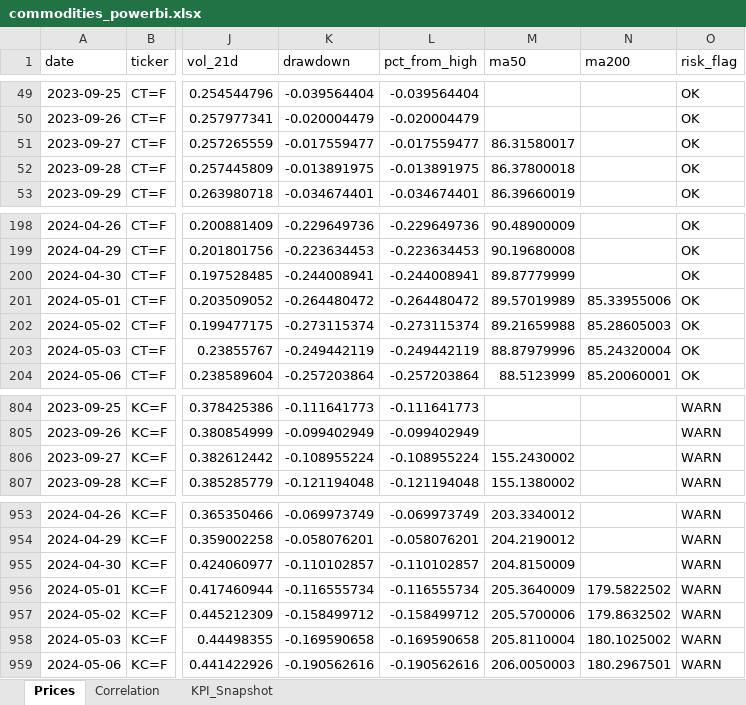
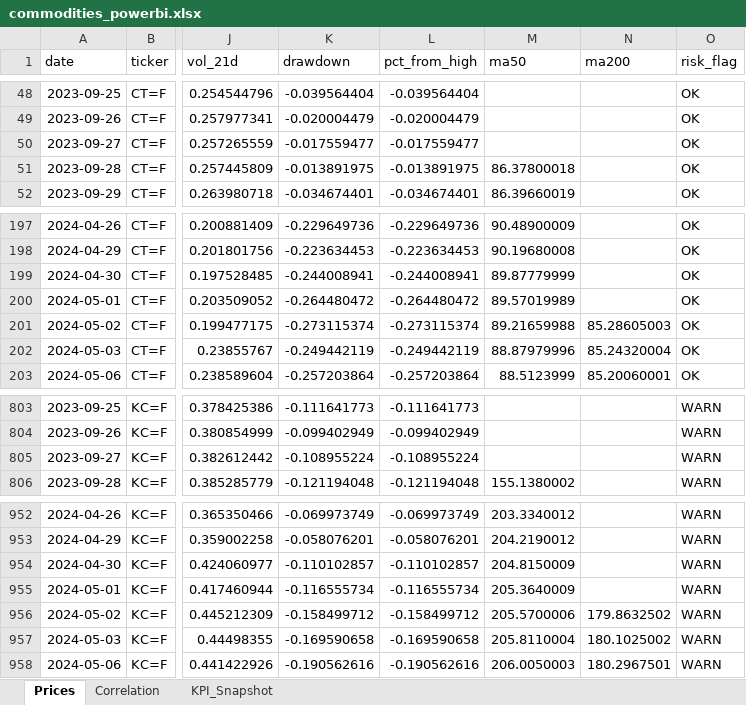
Before and after one commit to rodrigo-carfon/rodrigo-carfon.github.io, an Excel workbook: commodity-risk-dashboard/data/commodities_powerbi.xlsx, sheet Prices, drawn as a sheet; only a part is shown, gaps mark what is left out; values as stored, in another font and other column widths than the file's, no borders; addresses are those after the commit; the diff covers the shown part only; the diff names each change by its address in the sheet, - before the commit and + after, or states it on an @@ line.

```diff
--- a/commodity-risk-dashboard/data/commodities_powerbi.xlsx (sheet Prices)
+++ b/commodity-risk-dashboard/data/commodities_powerbi.xlsx (sheet Prices)
-M50 (ma50): 86.31580017
+M50 (ma50): (empty)
-N200 (ma200): 85.33955006
+N200 (ma200): (empty)
-M805 (ma50): 155.2430002
+M805 (ma50): (empty)
-N955 (ma200): 179.5822502
+N955 (ma200): (empty)
```
Also changed, not shown: 2 added rows, 2 removed rows and 18 edited cells elsewhere in this sheet, sheet KPI_Snapshot, sheet Correlation, 6 other files.
